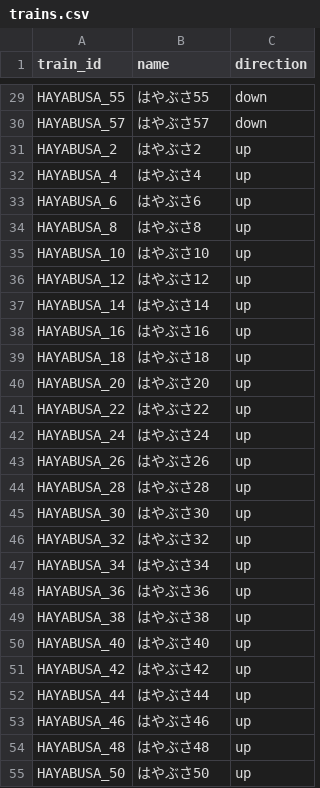
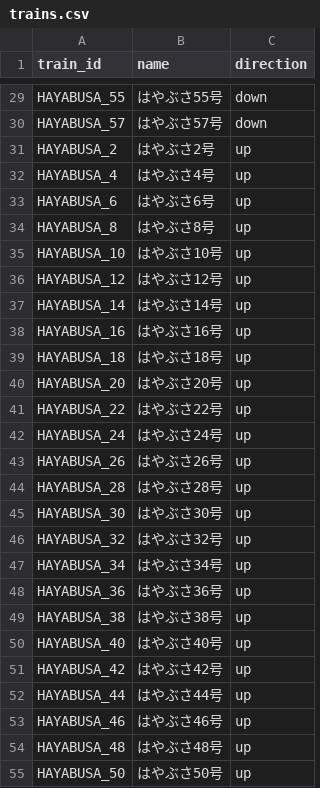
Before and after one commit to tetsuhagi/tetsudou-map-jp, a CSV file: data/timetables/TOHOKU_SHINKANSEN/trains.csv, drawn as a sheet; only a part is shown, gaps mark what is left out; the diff covers the shown part only; the diff names each change by its address in the sheet, - before the commit and + after, or states it on an @@ line.

```diff
--- a/data/timetables/TOHOKU_SHINKANSEN/trains.csv
+++ b/data/timetables/TOHOKU_SHINKANSEN/trains.csv
-B29 (name): はやぶさ55
+B29 (name): はやぶさ55号
-B30 (name): はやぶさ57
+B30 (name): はやぶさ57号
-B31 (name): はやぶさ2
+B31 (name): はやぶさ2号
-B32 (name): はやぶさ4
+B32 (name): はやぶさ4号
-B33 (name): はやぶさ6
+B33 (name): はやぶさ6号
-B34 (name): はやぶさ8
+B34 (name): はやぶさ8号
-B35 (name): はやぶさ10
+B35 (name): はやぶさ10号
-B36 (name): はやぶさ12
+B36 (name): はやぶさ12号
-B37 (name): はやぶさ14
+B37 (name): はやぶさ14号
-B38 (name): はやぶさ16
+B38 (name): はやぶさ16号
-B39 (name): はやぶさ18
+B39 (name): はやぶさ18号
-B40 (name): はやぶさ20
+B40 (name): はやぶさ20号
-B41 (name): はやぶさ22
+B41 (name): はやぶさ22号
-B42 (name): はやぶさ24
+B42 (name): はやぶさ24号
-B43 (name): はやぶさ26
+B43 (name): はやぶさ26号
-B44 (name): はやぶさ28
+B44 (name): はやぶさ28号
-B45 (name): はやぶさ30
+B45 (name): はやぶさ30号
-B46 (name): はやぶさ32
+B46 (name): はやぶさ32号
-B47 (name): はやぶさ34
+B47 (name): はやぶさ34号
-B48 (name): はやぶさ36
+B48 (name): はやぶさ36号
-B49 (name): はやぶさ38
+B49 (name): はやぶさ38号
-B50 (name): はやぶさ40
+B50 (name): はやぶさ40号
-B51 (name): はやぶさ42
+B51 (name): はやぶさ42号
-B52 (name): はやぶさ44
+B52 (name): はやぶさ44号
-B53 (name): はやぶさ46
+B53 (name): はやぶさ46号
-B54 (name): はやぶさ48
+B54 (name): はやぶさ48号
-B55 (name): はやぶさ50
+B55 (name): はやぶさ50号
```
Also changed, not shown: 11 added rows and 99 edited cells elsewhere in this file, data/timetables/HOKURIKU_SHINKANSEN/trains.csv, data/timetables/TOHOKU_SHINKANSEN/holiday.csv, 16 other files.
